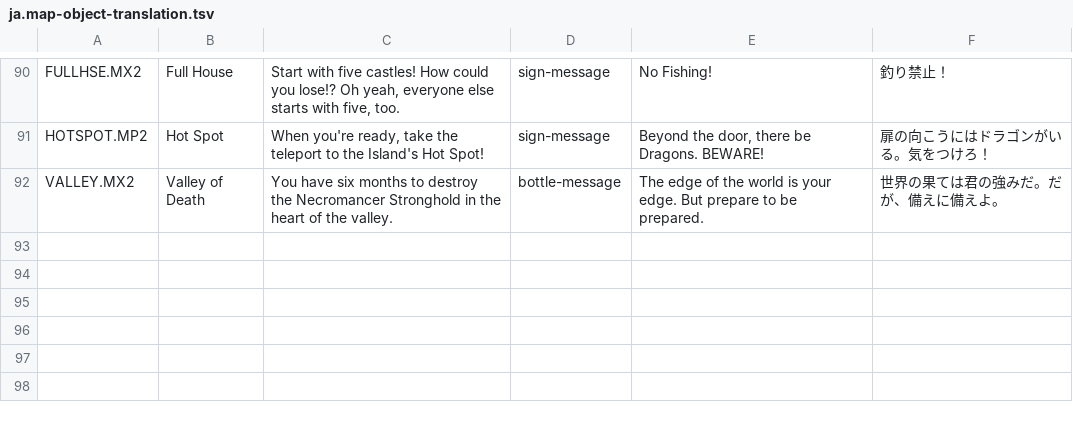
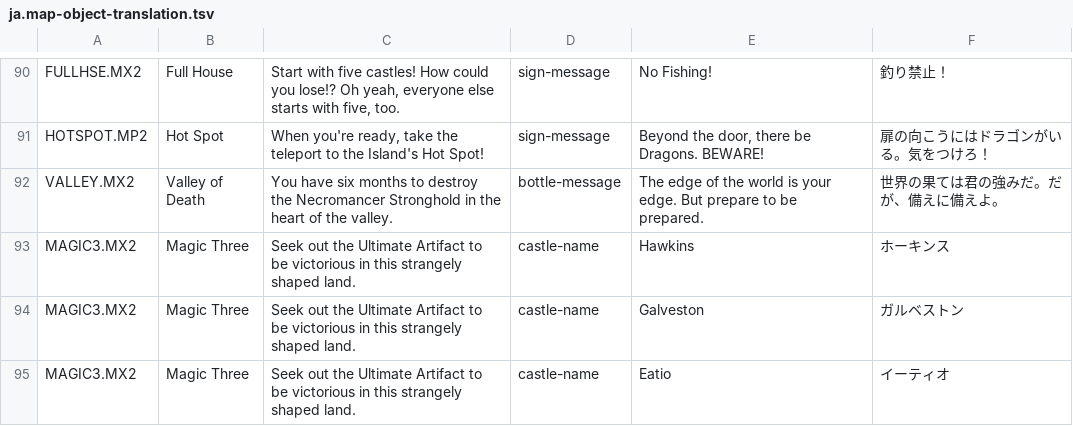
Before and after one commit to ka-autumn/fheroes2, a TSV file: files/lang/ja.map-object-translation.tsv, drawn as a sheet; only a part is shown, gaps mark what is left out.

Commit message:
Translate Magic Three custom castle names

```diff
--- a/files/lang/ja.map-object-translation.tsv
+++ b/files/lang/ja.map-object-translation.tsv
@@ -92 +92,4 @@ HOTSPOT.MP2	Hot Spot	When you're ready, take the teleport to the Island's Hot Sp
 VALLEY.MX2	Valley of Death	You have six months to destroy the Necromancer Stronghold in the heart of the valley.	bottle-message	The edge of the world is your edge.  But prepare to be prepared.	世界の果ては君の強みだ。だが、備えに備えよ。
+MAGIC3.MX2	Magic Three	Seek out the Ultimate Artifact to be victorious in this strangely shaped land.	castle-name	Hawkins	ホーキンス
+MAGIC3.MX2	Magic Three	Seek out the Ultimate Artifact to be victorious in this strangely shaped land.	castle-name	Galveston	ガルベストン
+MAGIC3.MX2	Magic Three	Seek out the Ultimate Artifact to be victorious in this strangely shaped land.	castle-name	Eatio	イーティオ
```
